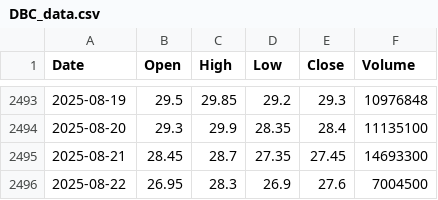
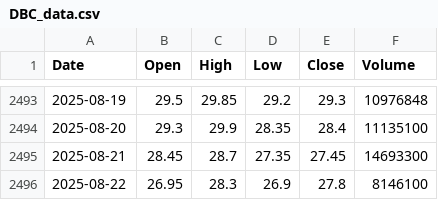
Before and after one commit to nguyenhuynhdinhtan98/AI-STOCK, a CSV file: vnstocks_data/DBC_data.csv, drawn as a sheet; only a part is shown, gaps mark what is left out.

```diff
--- a/vnstocks_data/DBC_data.csv
+++ b/vnstocks_data/DBC_data.csv
@@ -2495,2 +2495,2 @@
 2025-08-21,28.45,28.7,27.35,27.45,14693300
-2025-08-22,26.95,28.3,26.9,27.6,7004500
+2025-08-22,26.95,28.3,26.9,27.8,8146100
```
Also changed, not shown: market_filtered.csv, market_filtered_pe.csv, 1 other file.
